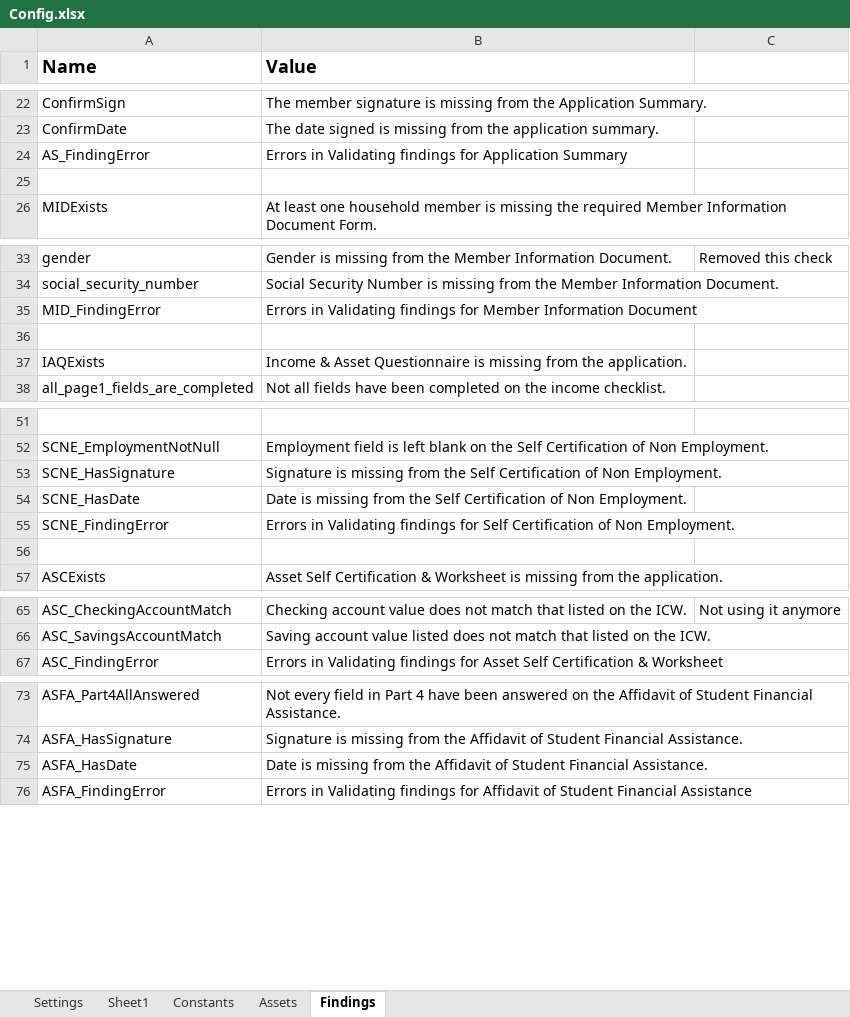
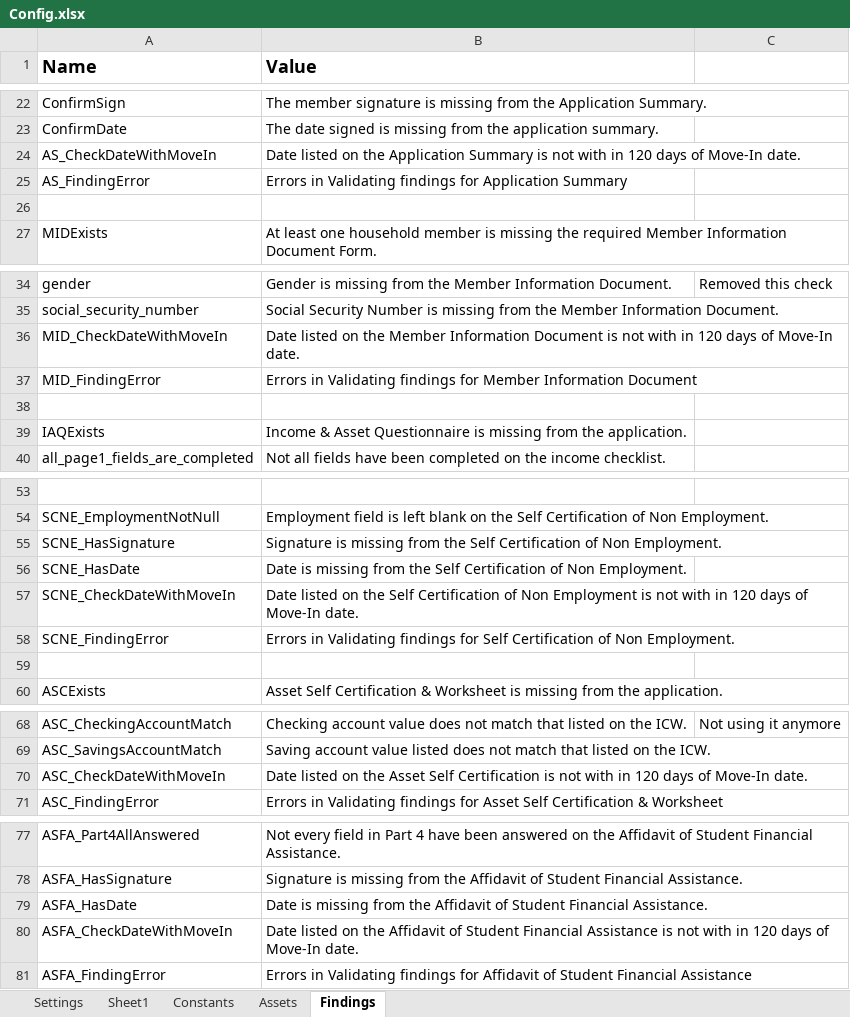
Before and after one commit to Dominiuminc/AZ-Application-Review-Process_Performer, an Excel workbook: Data/Config.xlsx, sheet Findings, drawn as a sheet; only a part is shown, gaps mark what is left out; values as stored, in another font and other column widths than the file's, no borders; the diff covers the shown part only; the diff names each change by its address in the sheet, - before the commit and + after, or states it on an @@ line.

Commit message:
MoveInDate check, Asset Values check in IAQ

```diff
--- a/Data/Config.xlsx (sheet Findings)
+++ b/Data/Config.xlsx (sheet Findings)
+row 24: AS_CheckDateWithMoveIn | Date listed on the Application Summary is not with in 120 days of Move-In date.
+row 36: MID_CheckDateWithMoveIn | Date listed on the Member Information Document is not with in 120 days of Move-In date.
+row 57: SCNE_CheckDateWithMoveIn | Date listed on the Self Certification of Non Employment is not with in 120 days of Move-In date.
+row 70: ASC_CheckDateWithMoveIn | Date listed on the Asset Self Certification is not with in 120 days of Move-In date.
+row 80: ASFA_CheckDateWithMoveIn | Date listed on the Affidavit of Student Financial Assistance is not with in 120 days of Move-In date.
```
Also changed, not shown: 4 added rows elsewhere in this sheet, 16 other files.
